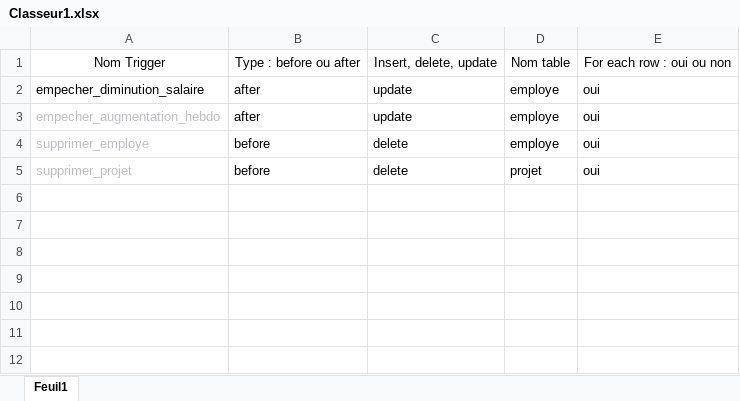
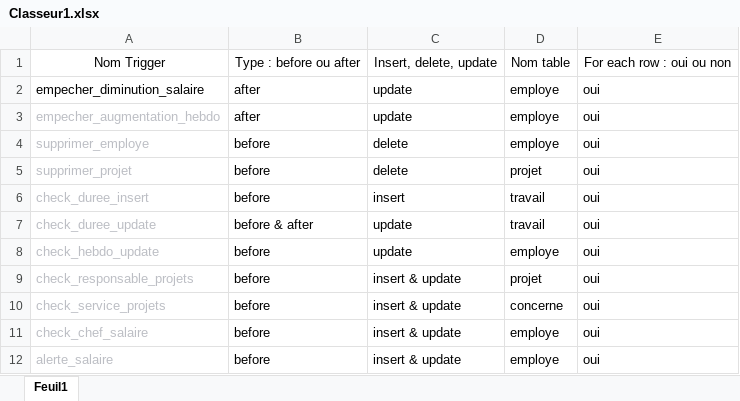
Before and after one commit to Benjam1Lct/SQL-S3-BUT2, an Excel workbook: TD2 Triger/Classeur1.xlsx, sheet Feuil1, drawn as a sheet; values as stored, in another font and other column widths than the file's, no borders; the diff names each change by its address in the sheet, - before the commit and + after, or states it on an @@ line.

```diff
--- a/TD2 Triger/Classeur1.xlsx (sheet Feuil1)
+++ b/TD2 Triger/Classeur1.xlsx (sheet Feuil1)
+row 6: check_duree_insert | before | insert | travail | oui
+row 7: check_duree_update | before & after | update | travail | oui
+row 8: check_hebdo_update | before | update | employe | oui
+row 9: check_responsable_projets | before | insert & update | projet | oui
+row 10: check_service_projets | before | insert & update | concerne | oui
+row 11: check_chef_salaire | before | insert & update | employe | oui
+row 12: alerte_salaire | before | insert & update | employe | oui
```
Also changed, not shown: 12 other files.
